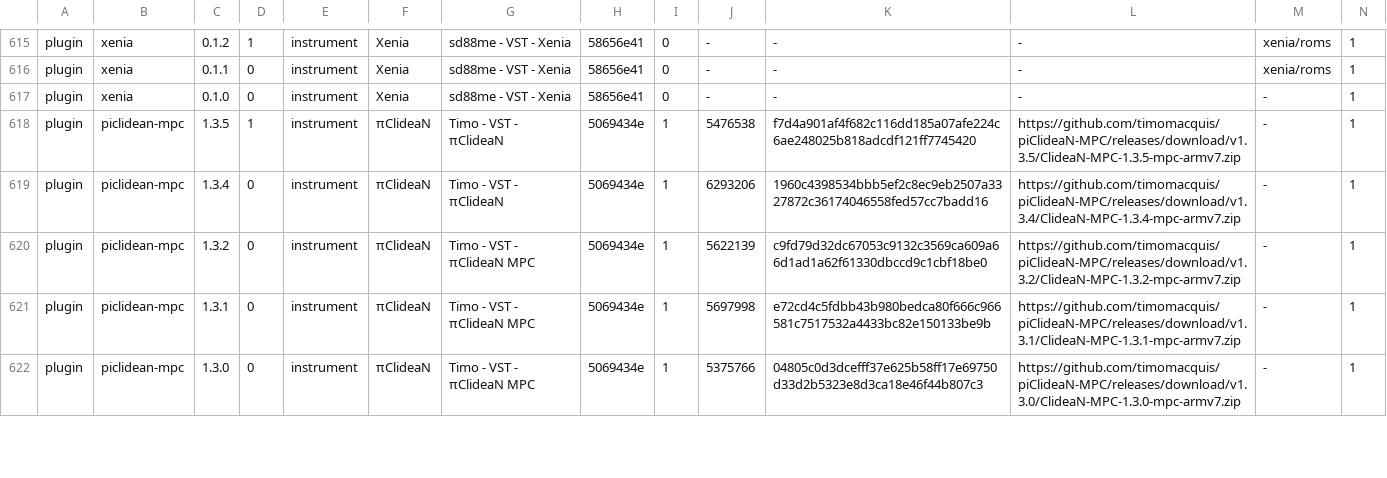
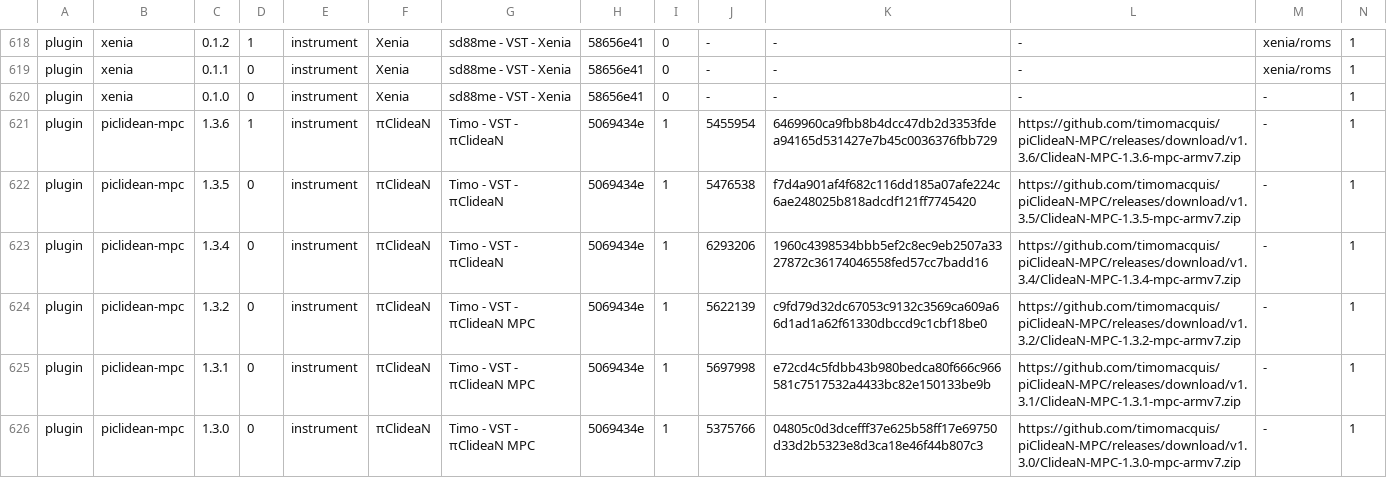
Before and after one commit to sd88me/sd88me.github.io, a TSV file: mpc-vst-plugins/catalog.tsv, drawn as a sheet; only a part is shown, gaps mark what is left out; addresses are those after the commit; rows hold the shown columns only; the diff covers the shown part only; the diff names each change by its address in the sheet, - before the commit and + after, or states it on an @@ line.

Commit message:
Mirror the catalog from open-mpc/mpc-vst-plugins@d2daf62

```diff
--- a/mpc-vst-plugins/catalog.tsv
+++ b/mpc-vst-plugins/catalog.tsv
+row 621: plugin | piclidean-mpc | 1.3.6 | 1 | instrument | πClideaN | Timo - VST - πClideaN | 5069434e | 1 | 5455954 | 6469960ca9fbb8b4dcc47db2d3353fdea94165d531427e7b45c0036376fbb729 | https://github.com/timomacquis/piClideaN-MPC/releases/download/v1.3.6/ClideaN-MPC-1.3.6-mpc-armv7.zip | - | 1
-D622: 1
+D622: 0
```
Also changed, not shown: 5 added rows, 1 removed row and 5 edited cells elsewhere in this file, 2 other files.
